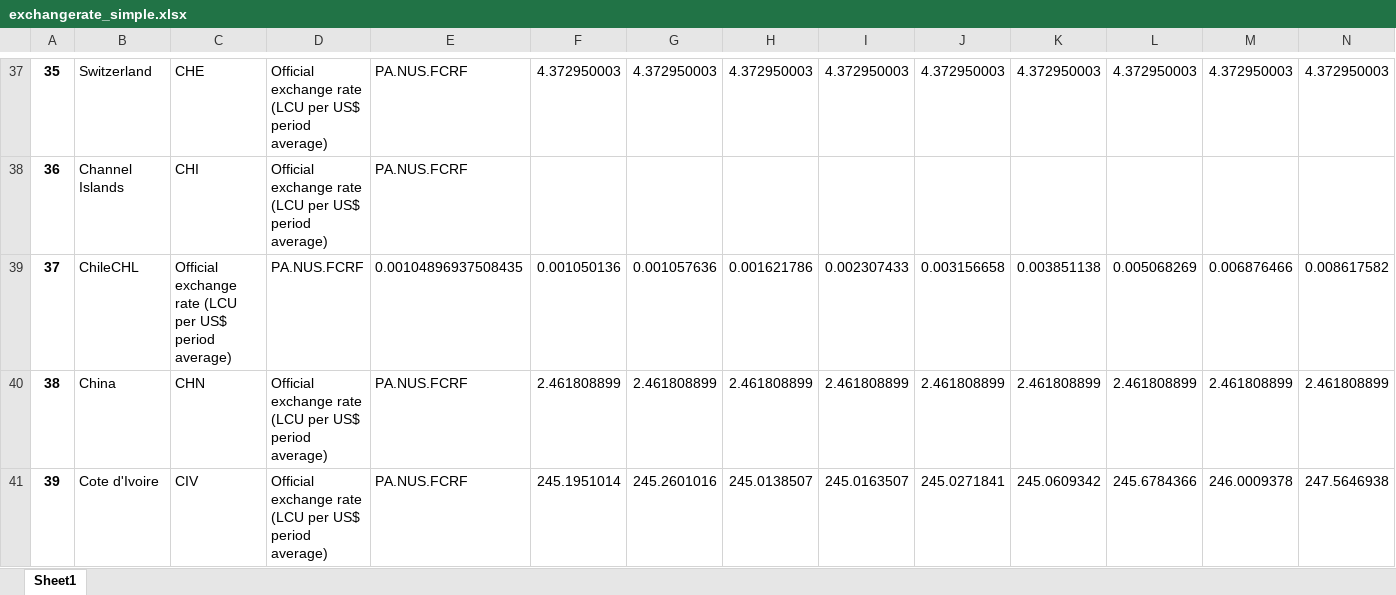
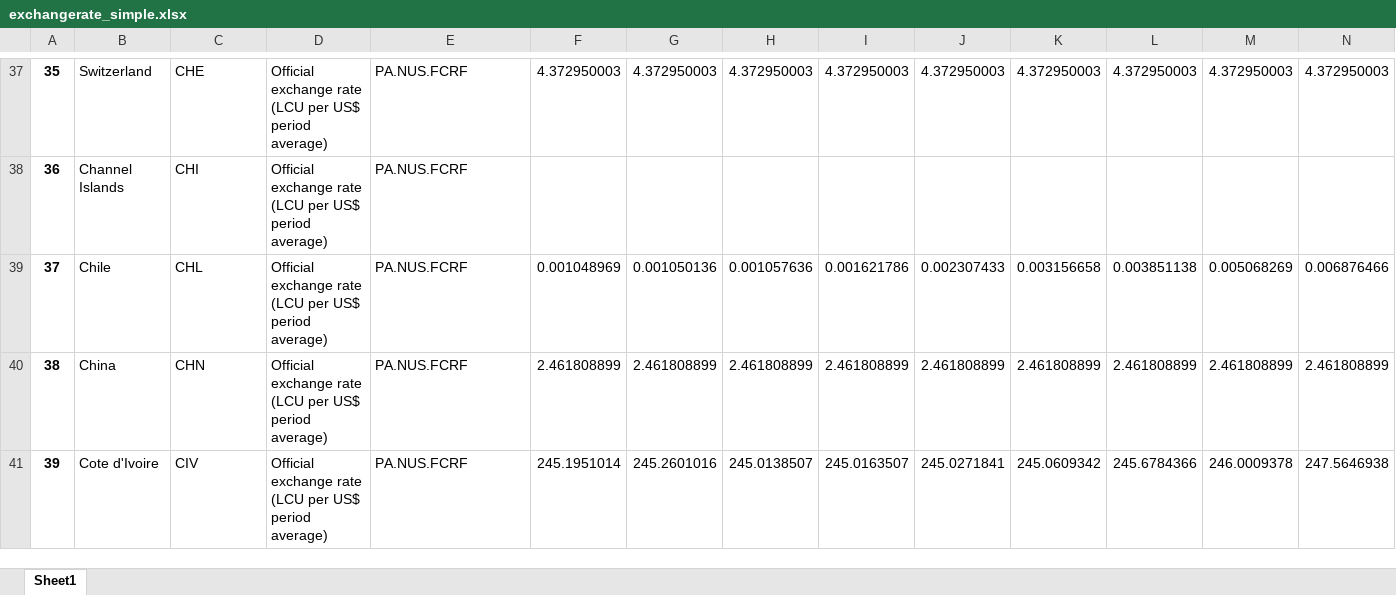
Before and after one commit to joshroos/DataAnalysis-groepje17, an Excel workbook: code/exchangerate_simple.xlsx, sheet Sheet1, drawn as a sheet; only a part is shown, gaps mark what is left out; values as stored, in another font and other column widths than the file's, no borders; removed rows and columns are numbered as before the commit, all else as after; rows hold the shown columns only; the diff names each change by its address in the sheet, - before the commit and + after, or states it on an @@ line.

Commit message:
exchange
exchange

```diff
--- a/code/exchangerate_simple.xlsx (sheet Sheet1)
+++ b/code/exchangerate_simple.xlsx (sheet Sheet1)
-row 39: 37 | ChileCHL | Official exchange rate (LCU per US$ period average) | PA.NUS.FCRF | 0.00104896937508435 | 0.001050136 | 0.001057636 | 0.001621786 | 0.002307433 | 0.003156658 | 0.003851138 | 0.005068269 | 0.006876466 | 0.008617582
+row 39: 37 | Chile | CHL | Official exchange rate (LCU per US$ period average) | PA.NUS.FCRF | 0.001048969 | 0.001050136 | 0.001057636 | 0.001621786 | 0.002307433 | 0.003156658 | 0.003851138 | 0.005068269 | 0.006876466
```
Also changed, not shown: 2 other files.
